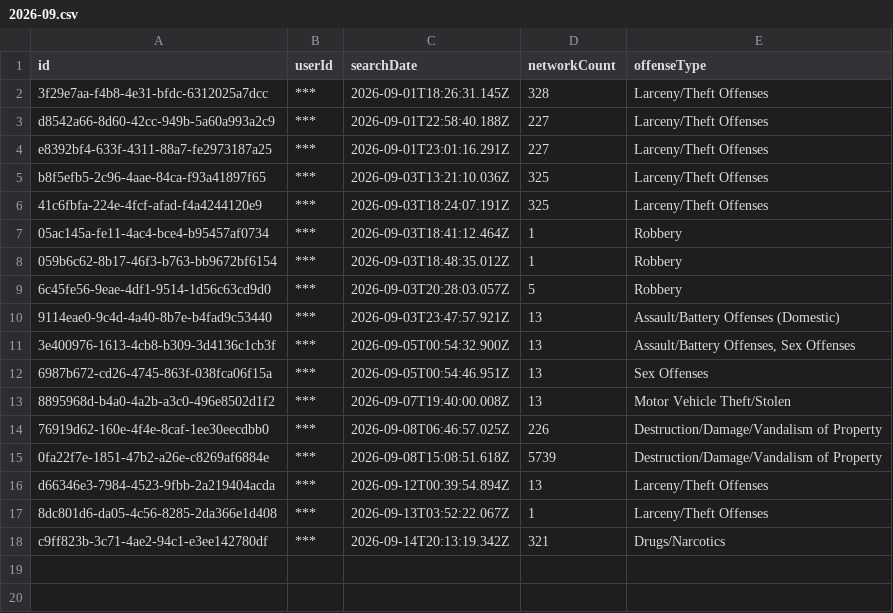
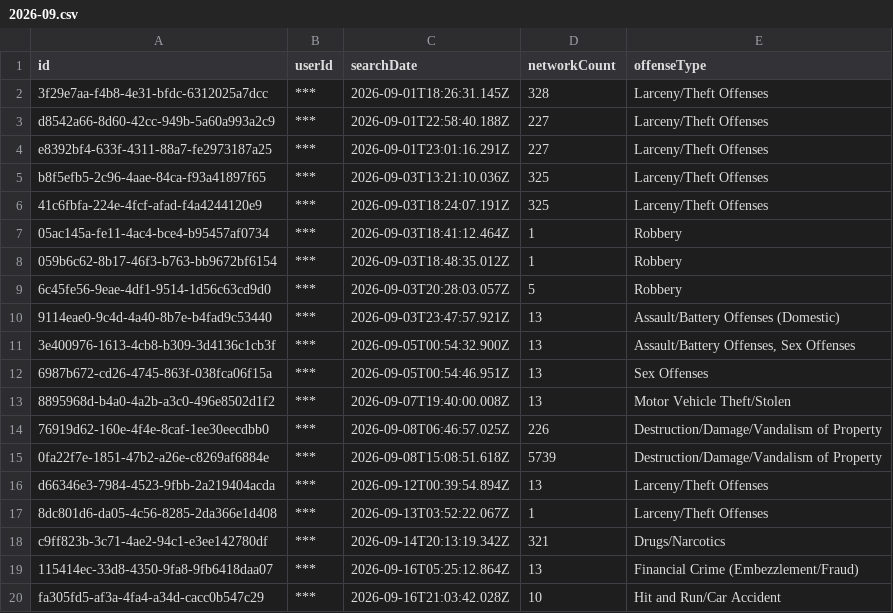
Before and after one commit to Cantica-Systems/flock-transparency, a CSV file: kent/data/grandville-city-pd/2026-09.csv, drawn as a sheet.

Commit message:
Update at 2026-09-17T17:10Z (grandville-city-pd +2)

```diff
--- a/kent/data/grandville-city-pd/2026-09.csv
+++ b/kent/data/grandville-city-pd/2026-09.csv
@@ -18 +18,3 @@ d66346e3-7984-4523-9fbb-2a219404acda,***,2026-09-12T00:39:54.894Z,13,Larceny/The
 c9ff823b-3c71-4ae2-94c1-e3ee142780df,***,2026-09-14T20:13:19.342Z,321,Drugs/Narcotics
+115414ec-33d8-4350-9fa8-9fb6418daa07,***,2026-09-16T05:25:12.864Z,13,Financial Crime (Embezzlement/Fraud)
+fa305fd5-af3a-4fa4-a34d-cacc0b547c29,***,2026-09-16T21:03:42.028Z,10,Hit and Run/Car Accident
```
Also changed, not shown: kent/data/grandville-city-pd/sharing_inbound.csv, kent/data/grandville-city-pd/sharing_outbound.csv, 4 other files.
